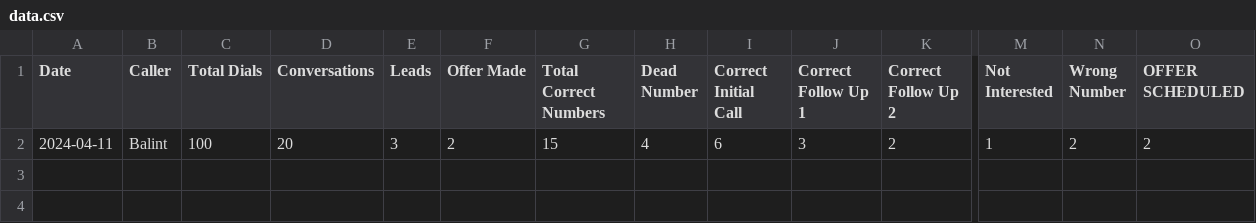
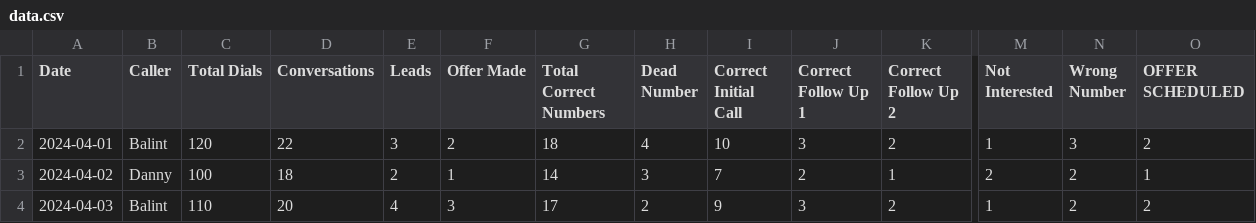
Before and after one commit to SunnyHomeOffer/Real-Dashboard, a CSV file: data.csv, drawn as a sheet; only a part is shown, gaps mark what is left out; rows hold the shown columns only; the diff names each change by its address in the sheet, - before the commit and + after, or states it on an @@ line.

Commit message:
Add files via upload

```diff
--- a/data.csv
+++ b/data.csv
-A2 (Date): 2024-04-11
+A2 (Date): 2024-04-01
-C2 (Total Dials): 100
+C2 (Total Dials): 120
-D2 (Conversations): 20
+D2 (Conversations): 22
-G2 (Total Correct Numbers): 15
+G2 (Total Correct Numbers): 18
-I2 (Correct Initial Call): 6
+I2 (Correct Initial Call): 10
-N2 (Wrong Number): 2
+N2 (Wrong Number): 3
+row 3: 2024-04-02 | Danny | 100 | 18 | 2 | 1 | 14 | 3 | 7 | 2 | 1 | 2 | 2 | 1
+row 4: 2024-04-03 | Balint | 110 | 20 | 4 | 3 | 17 | 2 | 9 | 3 | 2 | 1 | 2 | 2
```
